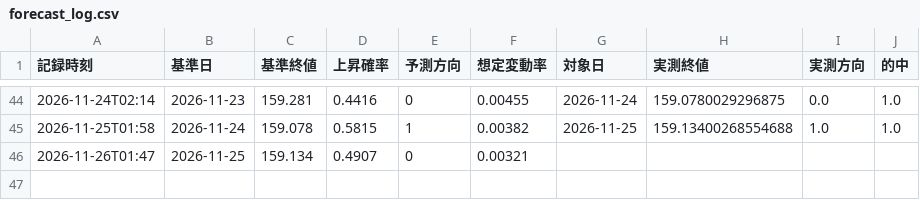
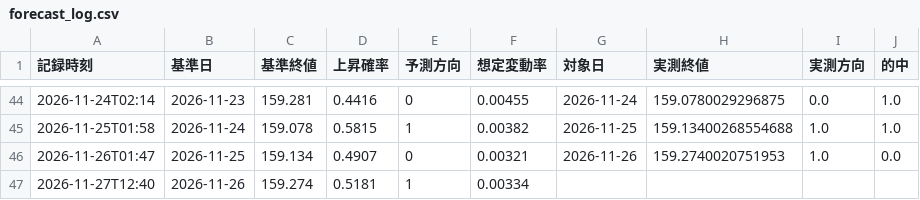
Before and after one commit to rn4hmgbfhg-maker/fx-usdjpy, a CSV file: results/forecast_log.csv, drawn as a sheet; only a part is shown, gaps mark what is left out.

```diff
--- a/results/forecast_log.csv
+++ b/results/forecast_log.csv
@@ -45,2 +45,3 @@
 2026-11-25T01:58,2026-11-24,159.078,0.5815,1,0.00382,2026-11-25,159.13400268554688,1.0,1.0
-2026-11-26T01:47,2026-11-25,159.134,0.4907,0,0.00321,,,,
+2026-11-26T01:47,2026-11-25,159.134,0.4907,0,0.00321,2026-11-26,159.2740020751953,1.0,0.0
+2026-11-27T12:40,2026-11-26,159.274,0.5181,1,0.00334,,,,
```
Also changed, not shown: data/macro_daily.csv, results/fund_overlay_log.csv, 3 other files.
